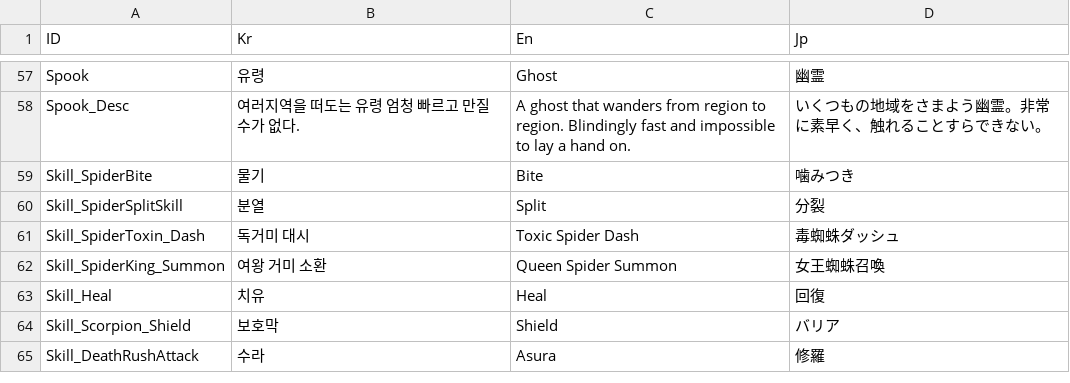
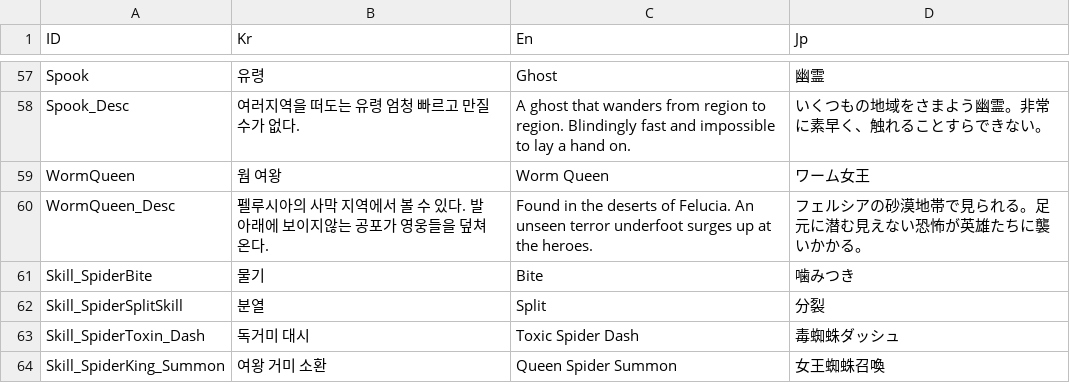
Before and after one commit to Miniro9322/TeamProject, a CSV file: Assets/Resources/DataTable/StringTable.csv, drawn as a sheet; only a part is shown, gaps mark what is left out; the shorter side is filled out with more unchanged rows.

Commit message:
적 3종추가 버로우 이펙트 resources로드로 변경 스테이지 적정보 뒷배경 이상하게 보이는거 수정

```diff
--- a/Assets/Resources/DataTable/StringTable.csv
+++ b/Assets/Resources/DataTable/StringTable.csv
@@ -58,2 +58,4 @@ Spook,유령,Ghost,幽霊
 Spook_Desc,여러지역을 떠도는 유령 엄청 빠르고 만질수가 없다.,A ghost that wanders from region to region. Blindingly fast and impossible to lay a hand on.,いくつもの地域をさまよう幽霊。非常に素早く、触れることすらできない。
+WormQueen,웜 여왕,Worm Queen,ワーム女王
+WormQueen_Desc,펠루시아의 사막 지역에서 볼 수 있다. 발 아래에 보이지않는 공포가 영웅들을 덮쳐온다.,Found in the deserts of Felucia. An unseen terror underfoot surges up at the heroes.,フェルシアの砂漠地帯で見られる。足元に潜む見えない恐怖が英雄たちに襲いかかる。
 Skill_SpiderBite,물기,Bite,噛みつき
```
Also changed, not shown: Assets/Resources/DataTable/EnemyTable.csv, Assets/Resources/DataTable/WaveTable.csv, 13 other files.
